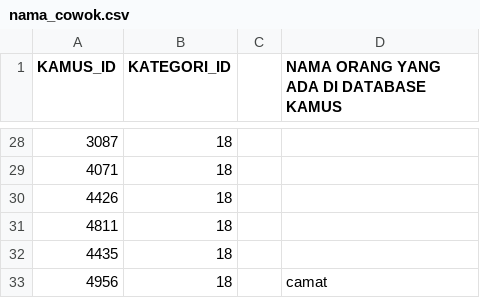
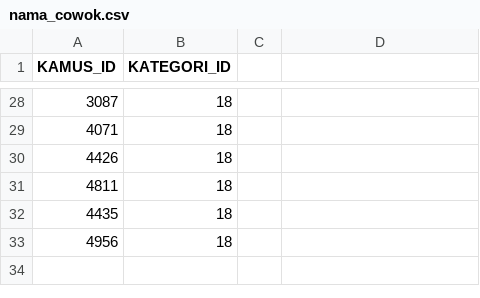
Before and after one commit to rfnajid/rima, a CSV file: database/seeds/data/kamus-kategori/nama_cowok.csv, drawn as a sheet; only a part is shown, gaps mark what is left out; the diff names each change by its address in the sheet, - before the commit and + after, or states it on an @@ line.

```diff
--- a/database/seeds/data/kamus-kategori/nama_cowok.csv
+++ b/database/seeds/data/kamus-kategori/nama_cowok.csv
-D1: NAMA ORANG YANG ADA DI DATABASE KAMUS
+D1: (empty)
-D33: camat
+D33: (empty)
```
Also changed, not shown: database/seeds/data/kategori.csv, database/seeds/data/struktur.csv, 5 other files.
